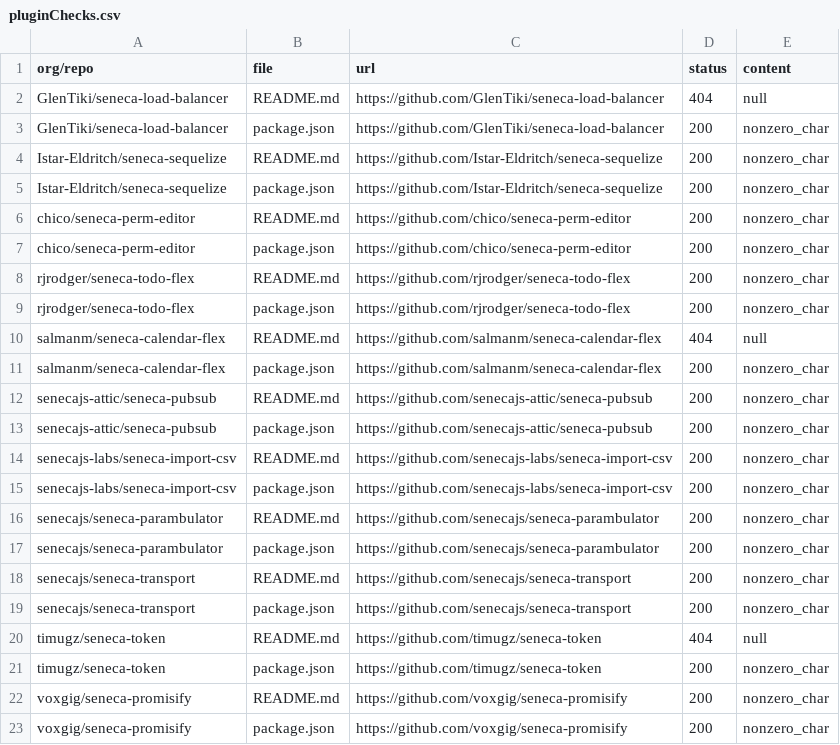
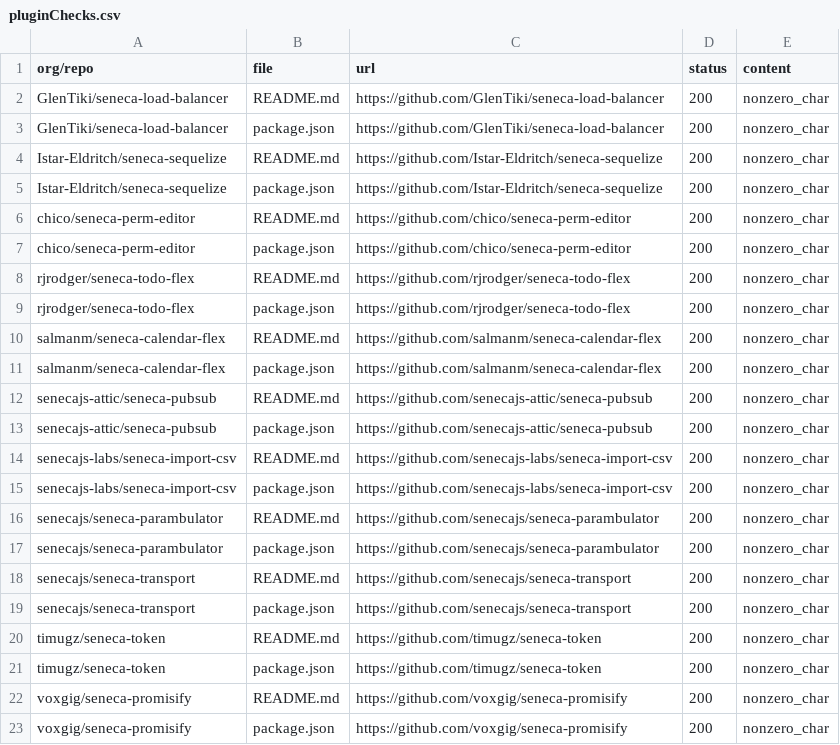
Before and after one commit to senecajs/repo-maintain, a CSV file: data/csv/pluginChecks.csv, drawn as a sheet.

```diff
--- a/data/csv/pluginChecks.csv
+++ b/data/csv/pluginChecks.csv
@@ -1,3 +1,3 @@
 org/repo,file,url,status,content
-GlenTiki/seneca-load-balancer,README.md,https://github.com/GlenTiki/seneca-load-balancer,404,null
+GlenTiki/seneca-load-balancer,README.md,https://github.com/GlenTiki/seneca-load-balancer,200,nonzero_char
 GlenTiki/seneca-load-balancer,package.json,https://github.com/GlenTiki/seneca-load-balancer,200,nonzero_char
@@ -9,3 +9,3 @@ rjrodger/seneca-todo-flex,README.md,https://github.com/rjrodger/seneca-todo-flex
 rjrodger/seneca-todo-flex,package.json,https://github.com/rjrodger/seneca-todo-flex,200,nonzero_char
-salmanm/seneca-calendar-flex,README.md,https://github.com/salmanm/seneca-calendar-flex,404,null
+salmanm/seneca-calendar-flex,README.md,https://github.com/salmanm/seneca-calendar-flex,200,nonzero_char
 salmanm/seneca-calendar-flex,package.json,https://github.com/salmanm/seneca-calendar-flex,200,nonzero_char
@@ -19,3 +19,3 @@ senecajs/seneca-transport,README.md,https://github.com/senecajs/seneca-transport
 senecajs/seneca-transport,package.json,https://github.com/senecajs/seneca-transport,200,nonzero_char
-timugz/seneca-token,README.md,https://github.com/timugz/seneca-token,404,null
+timugz/seneca-token,README.md,https://github.com/timugz/seneca-token,200,nonzero_char
 timugz/seneca-token,package.json,https://github.com/timugz/seneca-token,200,nonzero_char
```
Also changed, not shown: 6 other files.
